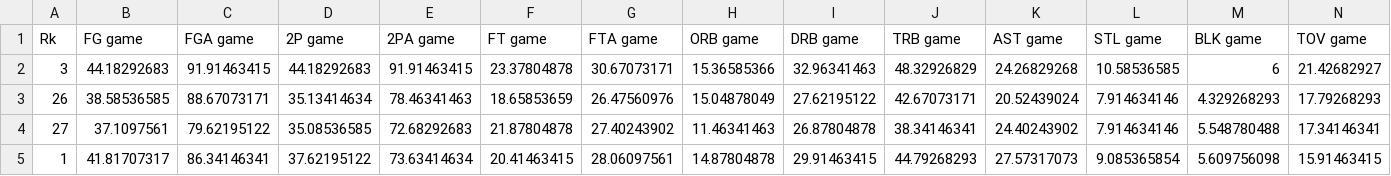
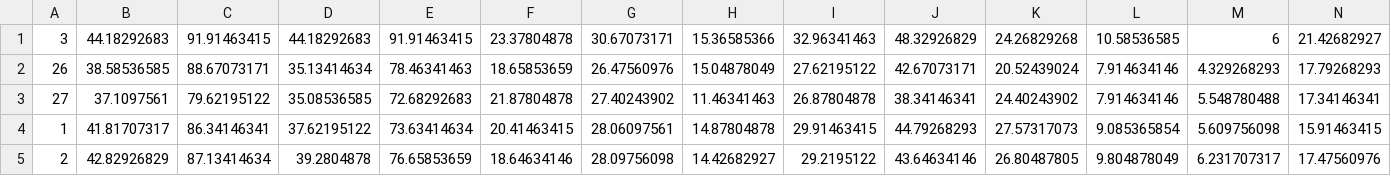
Before and after one commit to kozakrichard/nba-data, a CSV file: test_set.csv, drawn as a sheet; only a part is shown; the shorter side is filled out with more unchanged rows; rows hold the shown columns only; the diff names each change by its address in the sheet, - before the commit and + after, or states it on an @@ line.

Commit message:
Update test_set.csv

```diff
--- a/test_set.csv
+++ b/test_set.csv
-row 1: Rk | FG game | FGA game | 2P game | 2PA game | FT game | FTA game | ORB game | DRB game | TRB game | AST game | STL game | BLK game | TOV game
```
